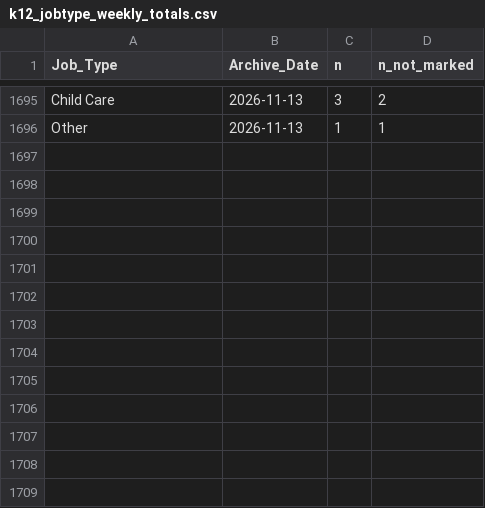
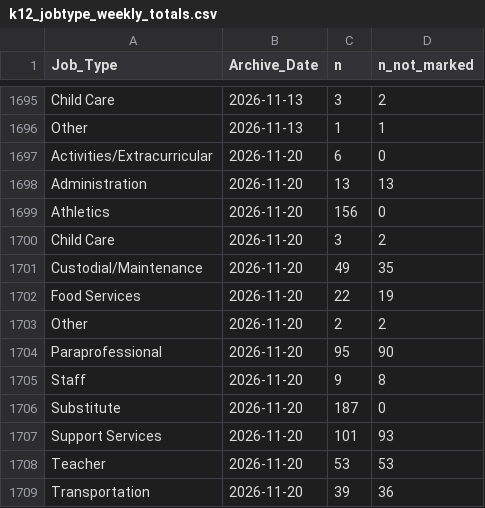
Before and after one commit to bostickmike/Wyoming-Education-Jobs-Dashboard, a CSV file: Wy_Ed_Jobs/k12_jobtype_weekly_totals.csv, drawn as a sheet; only a part is shown, gaps mark what is left out; the diff names each change by its address in the sheet, - before the commit and + after, or states it on an @@ line.

```diff
--- a/Wy_Ed_Jobs/k12_jobtype_weekly_totals.csv
+++ b/Wy_Ed_Jobs/k12_jobtype_weekly_totals.csv
+row 1697: Activities/Extracurricular | 2026-11-20 | 6 | 0
+row 1698: Administration | 2026-11-20 | 13 | 13
+row 1699: Athletics | 2026-11-20 | 156 | 0
+row 1700: Child Care | 2026-11-20 | 3 | 2
+row 1701: Custodial/Maintenance | 2026-11-20 | 49 | 35
+row 1702: Food Services | 2026-11-20 | 22 | 19
+row 1703: Other | 2026-11-20 | 2 | 2
+row 1704: Paraprofessional | 2026-11-20 | 95 | 90
+row 1705: Staff | 2026-11-20 | 9 | 8
+row 1706: Substitute | 2026-11-20 | 187 | 0
+row 1707: Support Services | 2026-11-20 | 101 | 93
+row 1708: Teacher | 2026-11-20 | 53 | 53
+row 1709: Transportation | 2026-11-20 | 39 | 36
```
Also changed, not shown: Wy_Ed_Jobs/allsum.csv, Wy_Ed_Jobs/he_institution_weekly_totals.csv, 26 other files.
